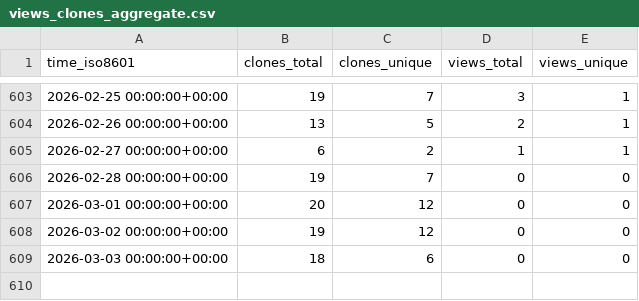
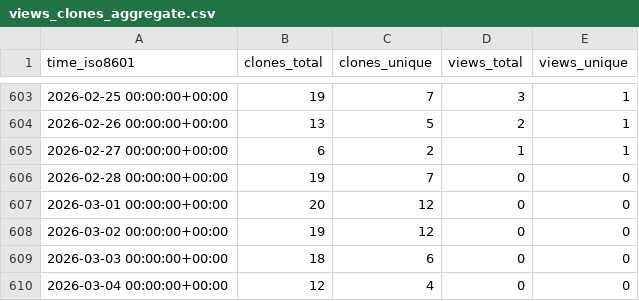
Before and after one commit to norwegian-geotechnical-institute/global-tsunami-amplification-factors, a CSV file: norwegian-geotechnical-institute/global-tsunami-amplification-factors/ghrs-data/views_clones_aggregate.csv, drawn as a sheet; only a part is shown, gaps mark what is left out.

```diff
--- a/norwegian-geotechnical-institute/global-tsunami-amplification-factors/ghrs-data/views_clones_aggregate.csv
+++ b/norwegian-geotechnical-institute/global-tsunami-amplification-factors/ghrs-data/views_clones_aggregate.csv
@@ -609 +609,2 @@ time_iso8601,clones_total,clones_unique,views_total,views_unique
 2026-03-03 00:00:00+00:00,18,6,0,0
+2026-03-04 00:00:00+00:00,12,4,0,0
```
Also changed, not shown: 1 other file.
